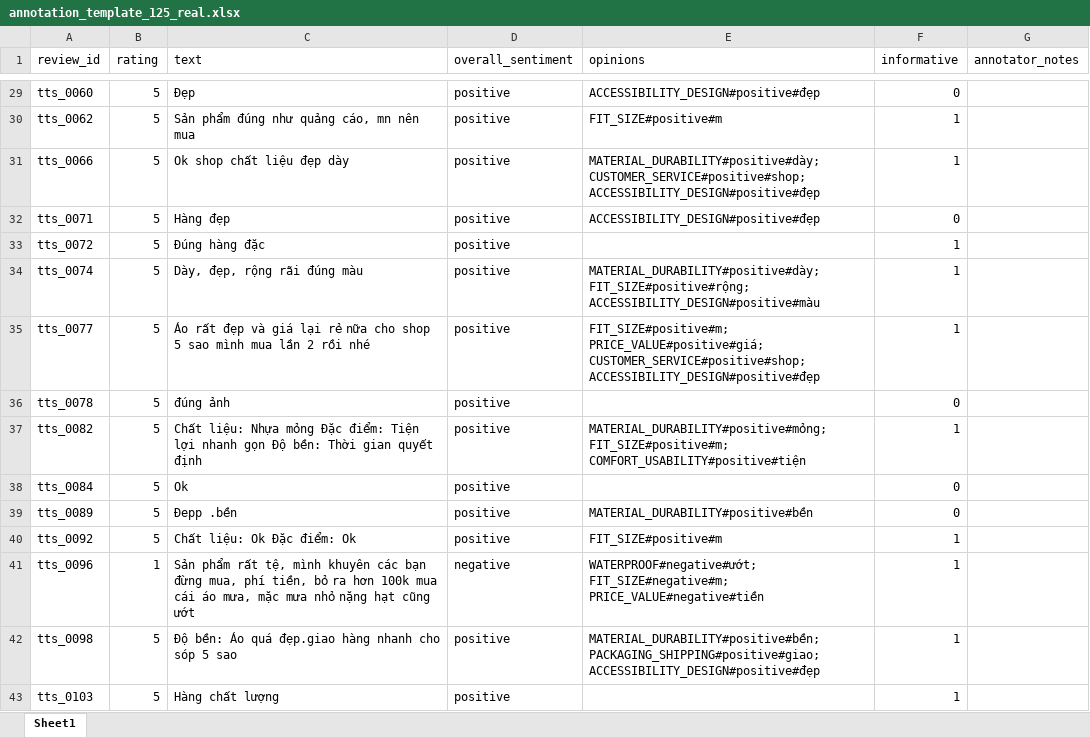
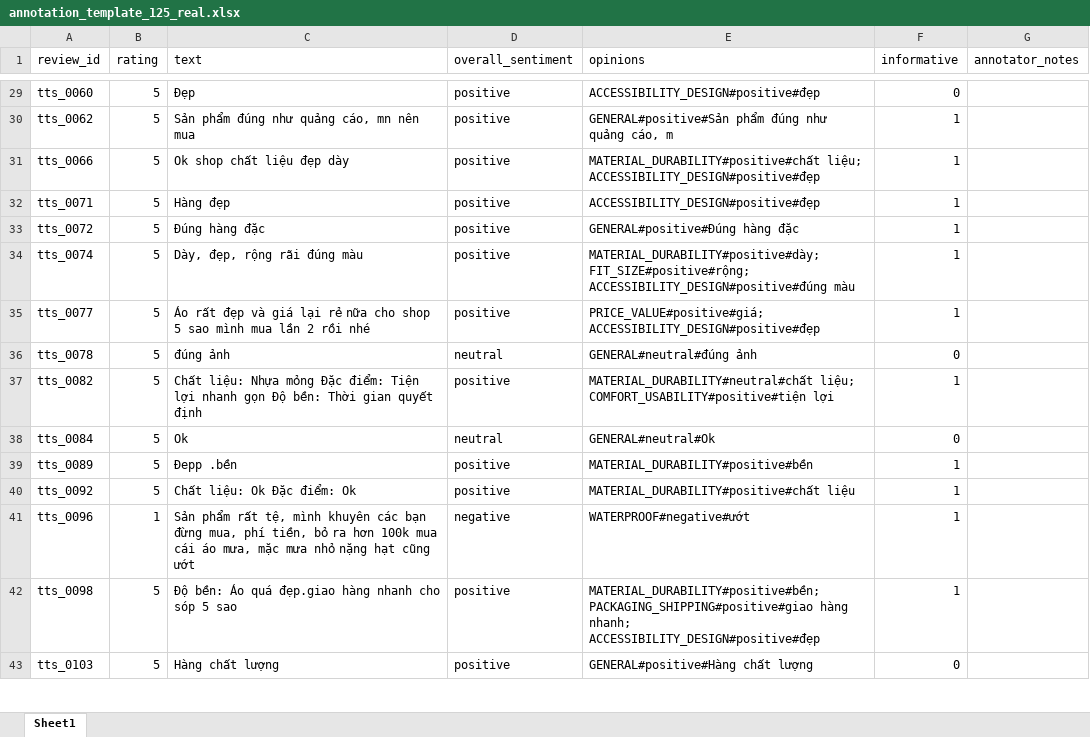
Before and after one commit to MenBoyBMN/EcomReview-AI, an Excel workbook: data/gold/annotation_template_125_real.xlsx, sheet Sheet1, drawn as a sheet; only a part is shown, gaps mark what is left out; values as stored, in another font and other column widths than the file's, no borders; the diff covers the shown part only; the diff names each change by its address in the sheet, - before the commit and + after, or states it on an @@ line.

Commit message:
thêm tập dữ liệu chuẩn (gold dataset), tập lệnh đánh giá và quy trình phân tích

```diff
--- a/data/gold/annotation_template_125_real.xlsx (sheet Sheet1)
+++ b/data/gold/annotation_template_125_real.xlsx (sheet Sheet1)
-E30 (opinions): FIT_SIZE#positive#m
+E30 (opinions): GENERAL#positive#Sản phẩm đúng như quảng cáo, m
-E31 (opinions): MATERIAL_DURABILITY#positive#dày; CUSTOMER_SERVICE#positive#shop; ACCESSIBILITY_DESIGN#positive#đẹp
+E31 (opinions): MATERIAL_DURABILITY#positive#chất liệu; ACCESSIBILITY_DESIGN#positive#đẹp
-F32 (informative): 0
+F32 (informative): 1
-E33 (opinions): (empty)
+E33 (opinions): GENERAL#positive#Đúng hàng đặc
-E34 (opinions): MATERIAL_DURABILITY#positive#dày; FIT_SIZE#positive#rộng; ACCESSIBILITY_DESIGN#positive#màu
+E34 (opinions): MATERIAL_DURABILITY#positive#dày; FIT_SIZE#positive#rộng; ACCESSIBILITY_DESIGN#positive#đúng màu
-E35 (opinions): FIT_SIZE#positive#m; PRICE_VALUE#positive#giá; CUSTOMER_SERVICE#positive#shop; ACCESSIBILITY_DESIGN#positive#đẹp
+E35 (opinions): PRICE_VALUE#positive#giá; ACCESSIBILITY_DESIGN#positive#đẹp
-D36 (overall_sentiment): positive
+D36 (overall_sentiment): neutral
-E36 (opinions): (empty)
+E36 (opinions): GENERAL#neutral#đúng ảnh
-E37 (opinions): MATERIAL_DURABILITY#positive#mỏng; FIT_SIZE#positive#m; COMFORT_USABILITY#positive#tiện
+E37 (opinions): MATERIAL_DURABILITY#neutral#chất liệu; COMFORT_USABILITY#positive#tiện lợi
-D38 (overall_sentiment): positive
+D38 (overall_sentiment): neutral
-E38 (opinions): (empty)
+E38 (opinions): GENERAL#neutral#Ok
-F39 (informative): 0
+F39 (informative): 1
-E40 (opinions): FIT_SIZE#positive#m
+E40 (opinions): MATERIAL_DURABILITY#positive#chất liệu
-E41 (opinions): WATERPROOF#negative#ướt; FIT_SIZE#negative#m; PRICE_VALUE#negative#tiền
+E41 (opinions): WATERPROOF#negative#ướt
-E42 (opinions): MATERIAL_DURABILITY#positive#bền; PACKAGING_SHIPPING#positive#giao; ACCESSIBILITY_DESIGN#positive#đẹp
+E42 (opinions): MATERIAL_DURABILITY#positive#bền; PACKAGING_SHIPPING#positive#giao hàng nhanh; ACCESSIBILITY_DESIGN#positive#đẹp
-E43 (opinions): (empty)
+E43 (opinions): GENERAL#positive#Hàng chất lượng
-F43 (informative): 1
+F43 (informative): 0
```
Also changed, not shown: 123 edited cells elsewhere in this sheet, 15 other files.
